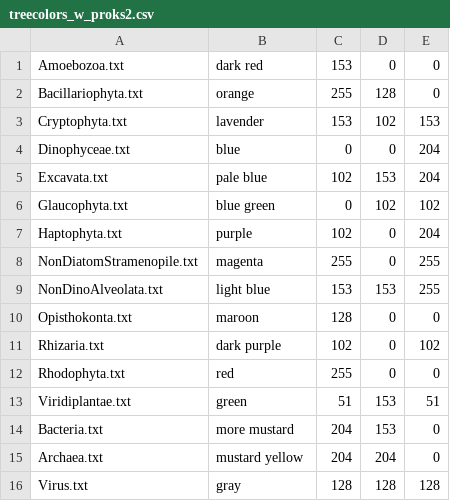
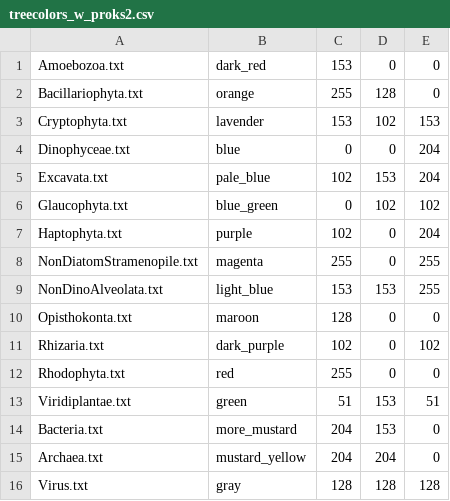
Before and after one commit to rdgroussman/general, a CSV file: treecolor/MarineRef2_plus_internal/treecolors_w_proks2.csv, drawn as a sheet.

```diff
--- a/treecolor/MarineRef2_plus_internal/treecolors_w_proks2.csv
+++ b/treecolor/MarineRef2_plus_internal/treecolors_w_proks2.csv
@@ -1,2 +1,2 @@
-Amoebozoa.txt,dark red,153,0,0
+Amoebozoa.txt,dark_red,153,0,0
 Bacillariophyta.txt,orange,255,128,0
@@ -4,13 +4,13 @@ Cryptophyta.txt,lavender,153,102,153
 Dinophyceae.txt,blue,0,0,204
-Excavata.txt,pale blue,102,153,204
-Glaucophyta.txt,blue green,0,102,102
+Excavata.txt,pale_blue,102,153,204
+Glaucophyta.txt,blue_green,0,102,102
 Haptophyta.txt,purple,102,0,204
 NonDiatomStramenopile.txt,magenta,255,0,255
-NonDinoAlveolata.txt,light blue,153,153,255
+NonDinoAlveolata.txt,light_blue,153,153,255
 Opisthokonta.txt,maroon,128,0,0
-Rhizaria.txt,dark purple,102,0,102
+Rhizaria.txt,dark_purple,102,0,102
 Rhodophyta.txt,red,255,0,0
 Viridiplantae.txt,green,51,153,51
-Bacteria.txt,more mustard,204,153,0
-Archaea.txt,mustard yellow,204,204,0
+Bacteria.txt,more_mustard,204,153,0
+Archaea.txt,mustard_yellow,204,204,0
 Virus.txt,gray,128,128,128
```
Also changed, not shown: 6 other files.
